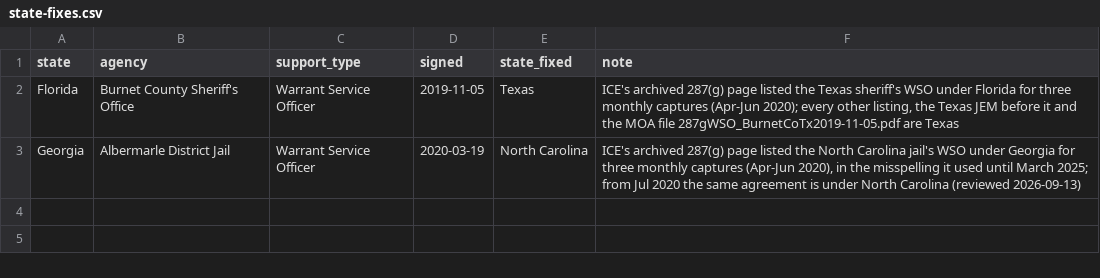
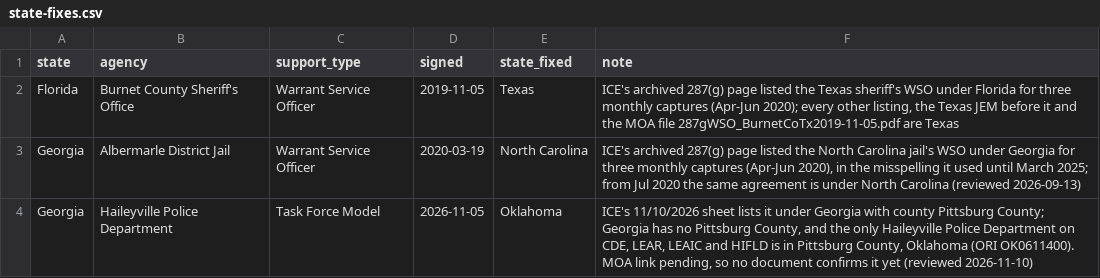
Before and after one commit to deportationdata/ice-287g, a CSV file: inputs/manual/state-fixes.csv, drawn as a sheet; the diff names each change by its address in the sheet, - before the commit and + after, or states it on an @@ line.

```diff
--- a/inputs/manual/state-fixes.csv
+++ b/inputs/manual/state-fixes.csv
+row 4: Georgia | Haileyville Police Department | Task Force Model | 2026-11-05 | Oklahoma | ICE's 11/10/2026 sheet lists it under Georgia with county Pittsburg County; Georgia has no Pittsburg County, and the only Haileyville Police Department on CDE, LEAR, LEAIC and HIFLD is in Pittsburg County, Oklahoma (ORI OK0611400). MOA link pending, so no document confirms it yet (reviewed 2026-11-10)
```
Also changed, not shown: inputs/manual/moa-link-fixes.csv, 1 other file.
